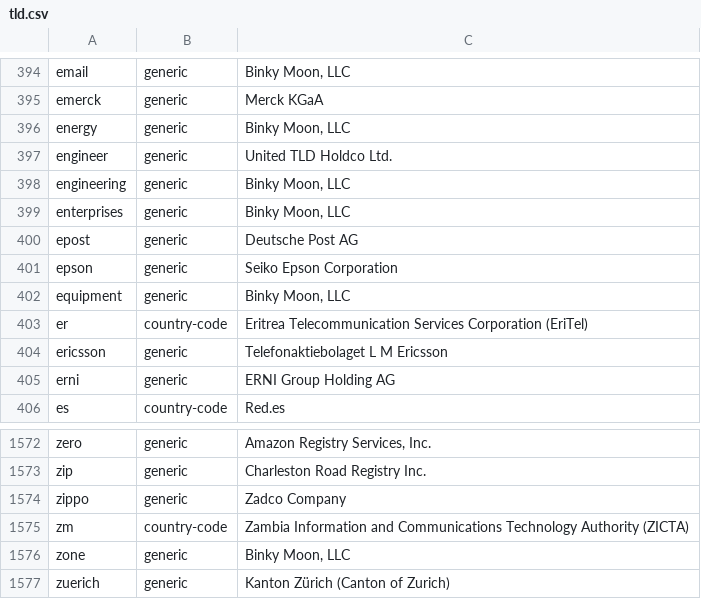
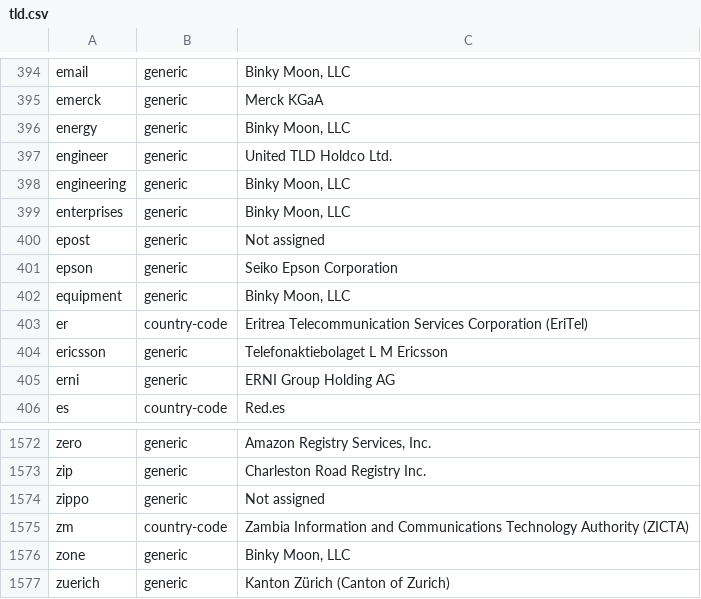
Before and after one commit to nojimage/tld-crawler, a CSV file: data/tld.csv, drawn as a sheet; only a part is shown, gaps mark what is left out.

```diff
--- a/data/tld.csv
+++ b/data/tld.csv
@@ -408,3 +408,3 @@ engineering,generic,"Binky Moon, LLC"
 enterprises,generic,"Binky Moon, LLC"
-epost,generic,"Deutsche Post AG"
+epost,generic,"Not assigned"
 epson,generic,"Seiko Epson Corporation"
@@ -1606,3 +1606,3 @@ zero,generic,"Amazon Registry Services, Inc."
 zip,generic,"Charleston Road Registry Inc."
-zippo,generic,"Zadco Company"
+zippo,generic,"Not assigned"
 zm,country-code,"Zambia Information and Communications Technology Authority (ZICTA)"
```
Also changed, not shown: 2 other files.
